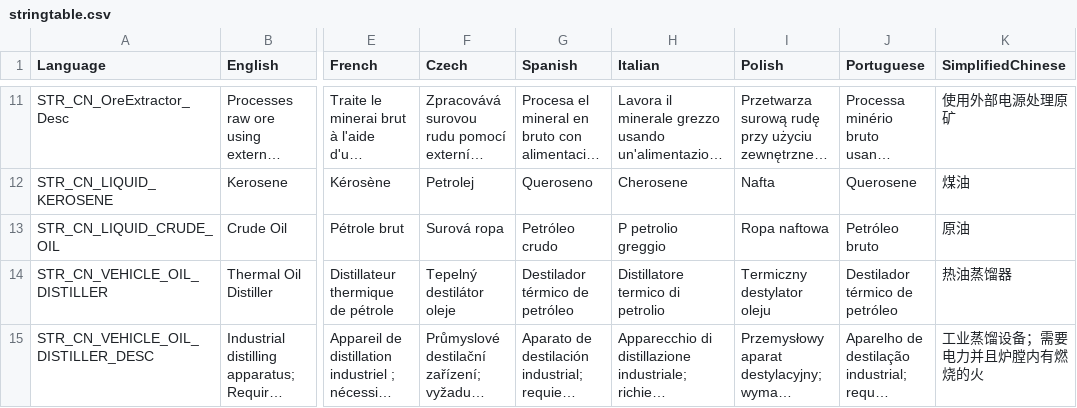
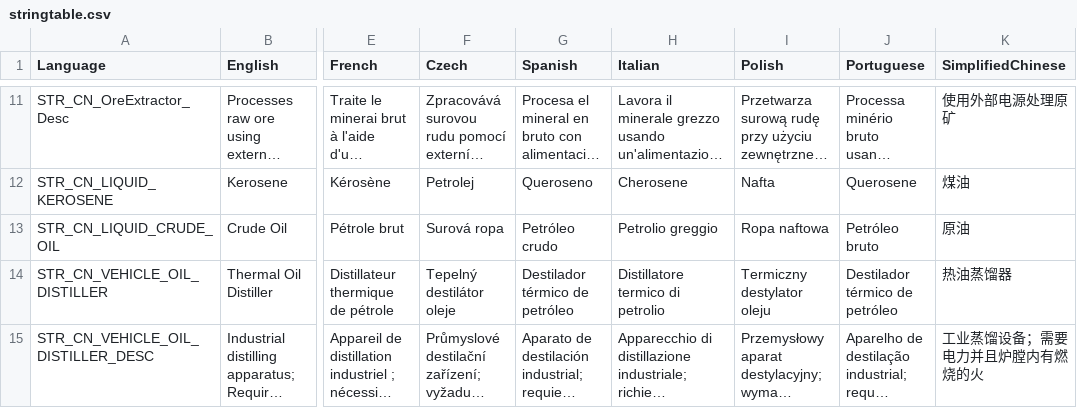
Before and after one commit to dmitryfoll-del/Minemasine_mod, a CSV file: CN_MiningMachines/stringtable.csv, drawn as a sheet; only a part is shown, gaps mark what is left out; long unchanged cells end in …; the diff names each change by its address in the sheet, - before the commit and + after, or states it on an @@ line.

Commit message:
Fix Italian crude oil translation

```diff
--- a/CN_MiningMachines/stringtable.csv
+++ b/CN_MiningMachines/stringtable.csv
-H13 (Italian): P petrolio greggio
+H13 (Italian): Petrolio greggio
```
